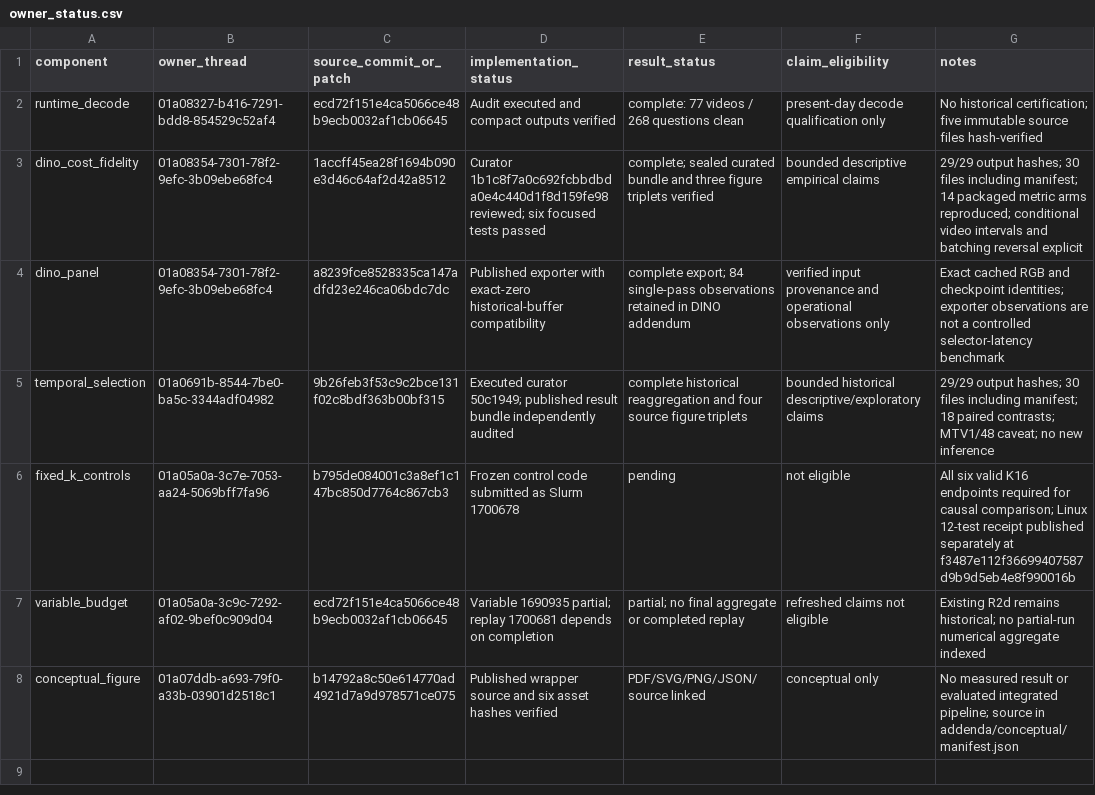
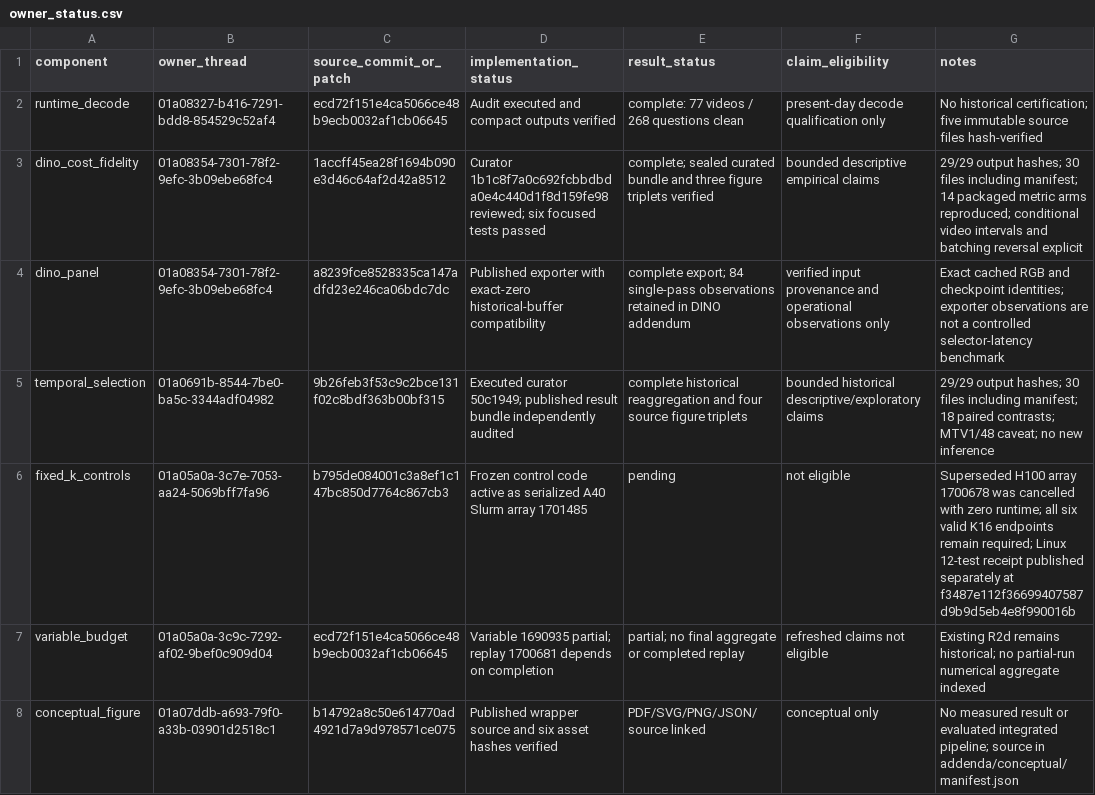
Before and after one commit to noahlatzel/AutoGaze, a CSV file: results/wp5_three_strand_evidence/owner_status.csv, drawn as a sheet.

Commit message:
Correct active K16 control job metadata

```diff
--- a/results/wp5_three_strand_evidence/owner_status.csv
+++ b/results/wp5_three_strand_evidence/owner_status.csv
@@ -5,3 +5,3 @@ dino_panel,01a08354-7301-78f2-9efc-3b09ebe68fc4,a8239fce8528335ca147adfd23e246ca
 temporal_selection,01a0691b-8544-7be0-ba5c-3344adf04982,9b26feb3f53c9c2bce131f02c8bdf363b00bf315,Executed curator 50c1949; published result bundle independently audited,complete historical reaggregation and four source figure triplets,bounded historical descriptive/exploratory claims,29/29 output hashes; 30 files including manifest; 18 paired contrasts; MTV1/48 caveat; no new inference
-fixed_k_controls,01a05a0a-3c7e-7053-aa24-5069bff7fa96,b795de084001c3a8ef1c147bc850d7764c867cb3,Frozen control code submitted as Slurm 1700678,pending,not eligible,All six valid K16 endpoints required for causal comparison; Linux 12-test receipt published separately at f3487e112f36699407587d9b9d5eb4e8f990016b
+fixed_k_controls,01a05a0a-3c7e-7053-aa24-5069bff7fa96,b795de084001c3a8ef1c147bc850d7764c867cb3,Frozen control code active as serialized A40 Slurm array 1701485,pending,not eligible,Superseded H100 array 1700678 was cancelled with zero runtime; all six valid K16 endpoints remain required; Linux 12-test receipt published separately at f3487e112f36699407587d9b9d5eb4e8f990016b
 variable_budget,01a05a0a-3c9c-7292-af02-9bef0c909d04,ecd72f151e4ca5066ce48b9ecb0032af1cb06645,Variable 1690935 partial; replay 1700681 depends on completion,partial; no final aggregate or completed replay,refreshed claims not eligible,Existing R2d remains historical; no partial-run numerical aggregate indexed
```
Also changed, not shown: 3 other files.
